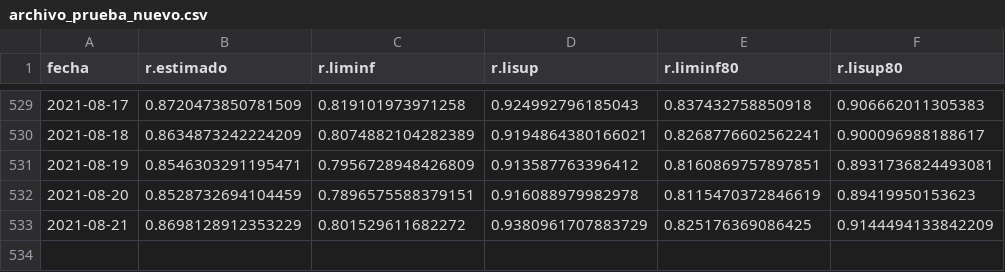
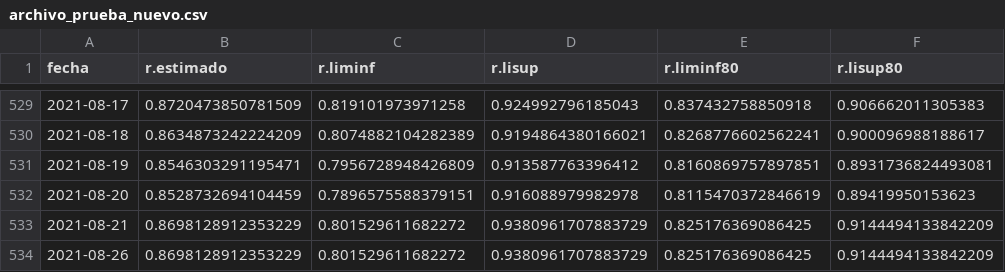
Before and after one commit to icrocco/scripts-icovid, a CSV file: archivo_prueba_nuevo.csv, drawn as a sheet; only a part is shown, gaps mark what is left out; the diff names each change by its address in the sheet, - before the commit and + after, or states it on an @@ line.

Commit message:
Update archivo_prueba_nuevo.csv

```diff
--- a/archivo_prueba_nuevo.csv
+++ b/archivo_prueba_nuevo.csv
+row 534: 2021-08-26 | 0.8698128912353229 | 0.801529611682272 | 0.9380961707883729 | 0.825176369086425 | 0.9144494133842209
```
